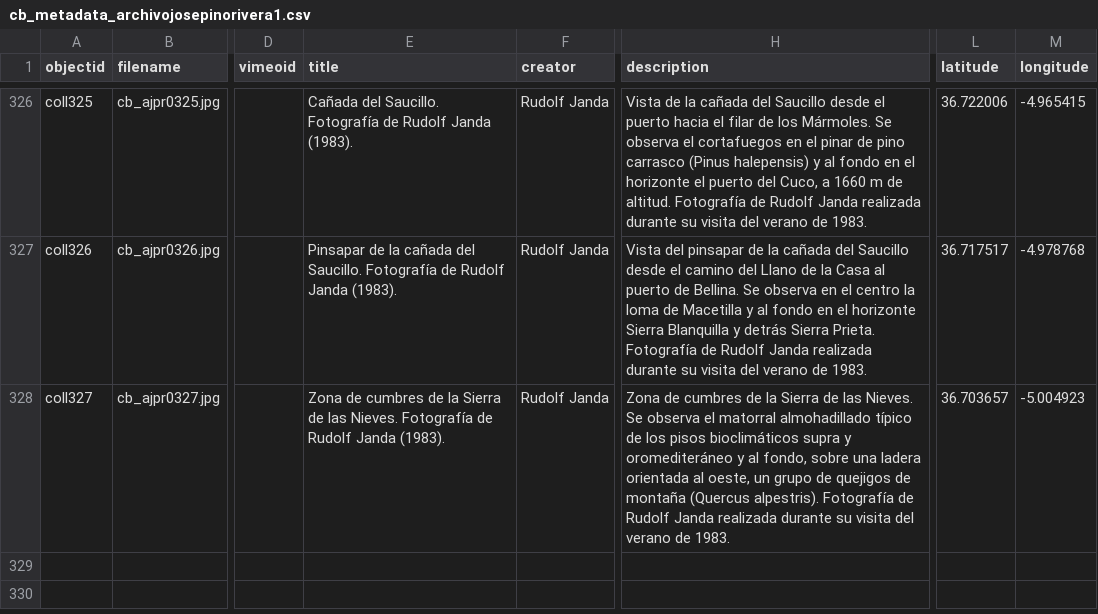
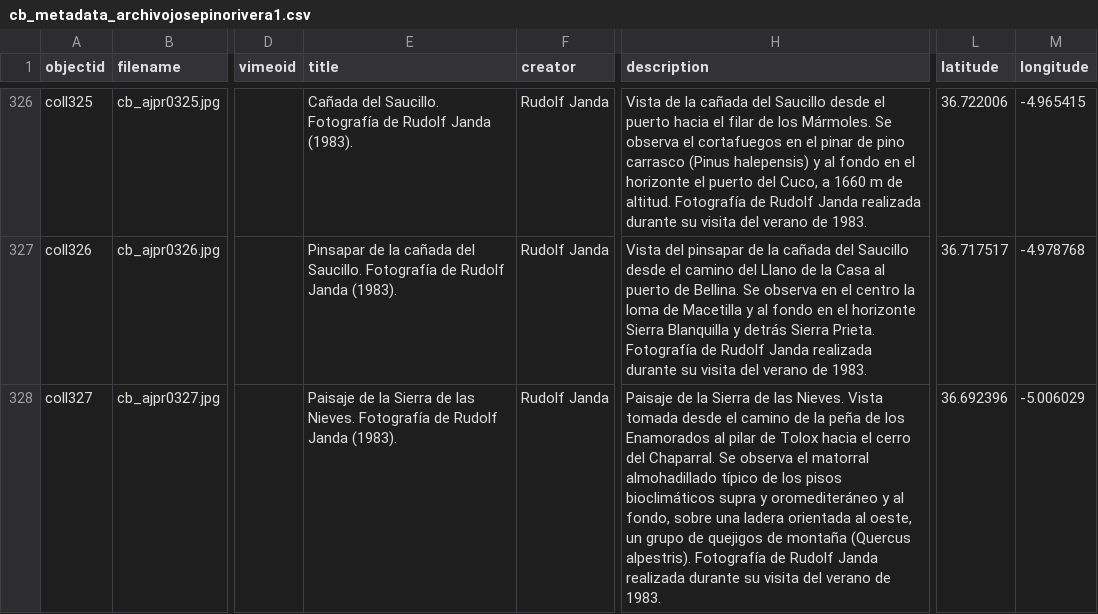
Before and after one commit to jpinod02/archivojosepinorivera, a CSV file: _data/cb_metadata_archivojosepinorivera1.csv, drawn as a sheet; only a part is shown, gaps mark what is left out; the diff names each change by its address in the sheet, - before the commit and + after, or states it on an @@ line.

Commit message:
Update cb_metadata_archivojosepinorivera1.csv

```diff
--- a/_data/cb_metadata_archivojosepinorivera1.csv
+++ b/_data/cb_metadata_archivojosepinorivera1.csv
-E328 (title): Zona de cumbres de la…
+E328 (title): Paisaje de la…
-H328 (description): Zona de cumbres de la Sierra de las Nieves. Se observa…
+H328 (description): Paisaje de la Sierra de las Nieves. Vista tomada desde el camino de la peña de los Enamorados al pilar de Tolox hacia el cerro del Chaparral. Se observa…
-L328 (latitude): 36.703657
+L328 (latitude): 36.692396
-M328 (longitude): -5.004923
+M328 (longitude): -5.006029
```
